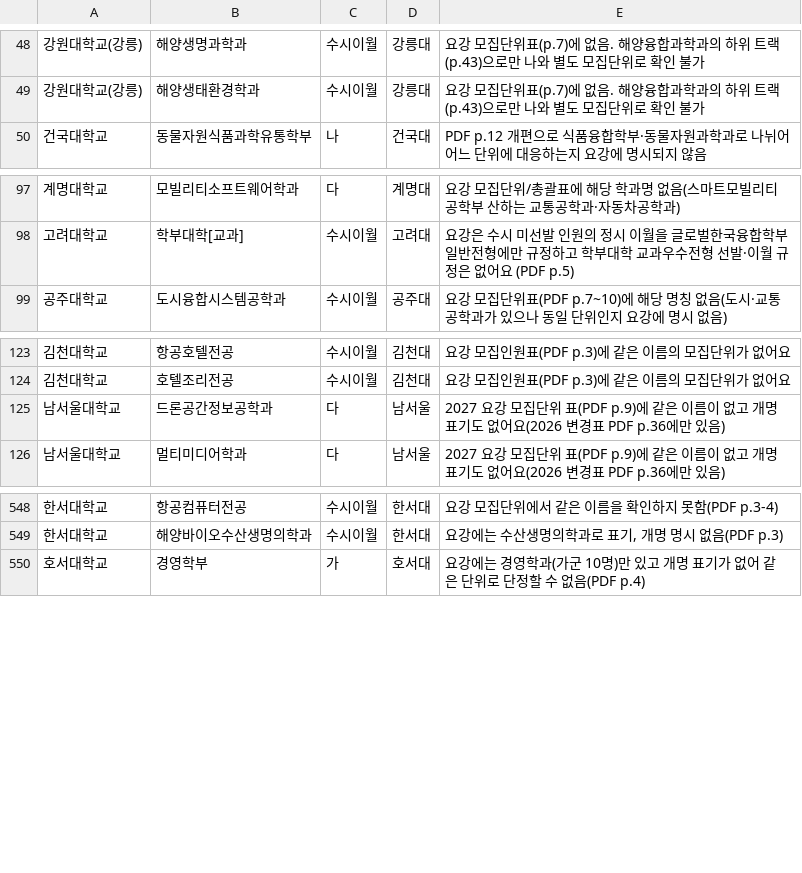
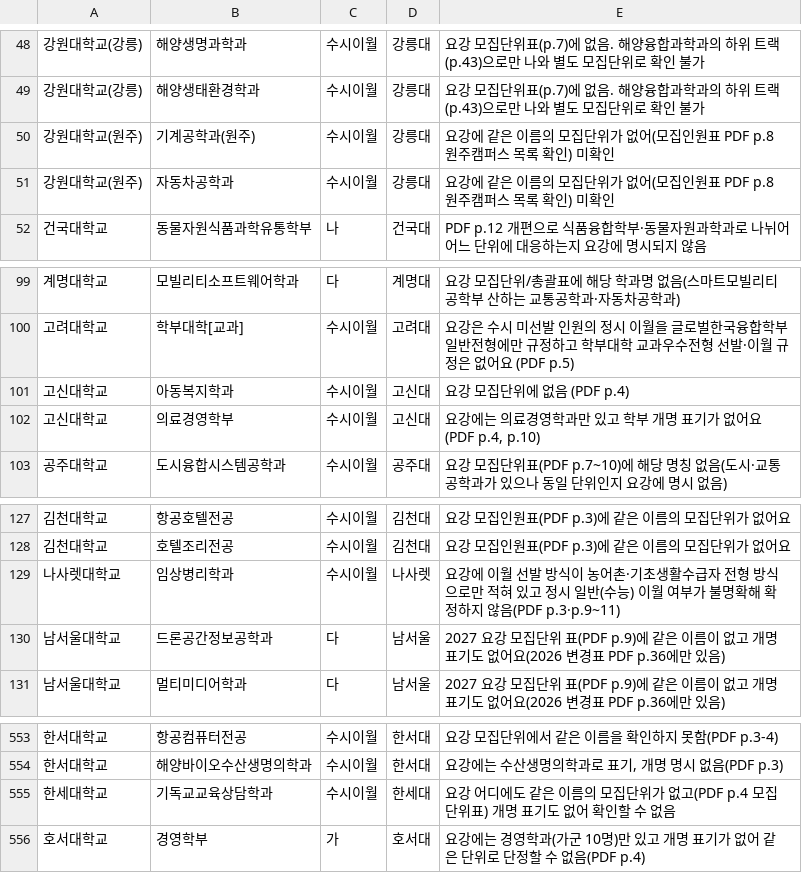
Before and after one commit to juiceple/medsky_study, a CSV file: docs/research/unconfirmed_units_2027.csv, drawn as a sheet; only a part is shown, gaps mark what is left out.

```diff
--- a/docs/research/unconfirmed_units_2027.csv
+++ b/docs/research/unconfirmed_units_2027.csv
@@ -49,2 +49,4 @@
 강원대학교(강릉),해양생태환경학과,수시이월,강릉대,요강 모집단위표(p.7)에 없음. 해양융합과학과의 하위 트랙(p.43)으로만 나와 별도 모집단위로 확인 불가
+강원대학교(원주),기계공학과(원주),수시이월,강릉대,요강에 같은 이름의 모집단위가 없어(모집인원표 PDF p.8 원주캠퍼스 목록 확인) 미확인
+강원대학교(원주),자동차공학과,수시이월,강릉대,요강에 같은 이름의 모집단위가 없어(모집인원표 PDF p.8 원주캠퍼스 목록 확인) 미확인
 건국대학교,동물자원식품과학유통학부,나,건국대,PDF p.12 개편으로 식품융합학부·동물자원과학과로 나뉘어 어느 단위에 대응하는지 요강에 명시되지 않음
@@ -98,2 +100,4 @@
 고려대학교,학부대학[교과],수시이월,고려대,요강은 수시 미선발 인원의 정시 이월을 글로벌한국융합학부 일반전형에만 규정하고 학부대학 교과우수전형 선발·이월 규정은 없어요 (PDF p.5)
+고신대학교,아동복지학과,수시이월,고신대,요강 모집단위에 없음 (PDF p.4)
+고신대학교,의료경영학부,수시이월,고신대,"요강에는 의료경영학과만 있고 학부 개명 표기가 없어요 (PDF p.4, p.10)"
 공주대학교,도시융합시스템공학과,수시이월,공주대,요강 모집단위표(PDF p.7~10)에 해당 명칭 없음(도시·교통공학과가 있으나 동일 단위인지 요강에 명시 없음)
@@ -124,2 +128,3 @@
 김천대학교,호텔조리전공,수시이월,김천대,요강 모집인원표(PDF p.3)에 같은 이름의 모집단위가 없어요
+나사렛대학교,임상병리학과,수시이월,나사렛,요강에 이월 선발 방식이 농어촌·기초생활수급자 전형 방식으로만 적혀 있고 정시 일반(수능) 이월 여부가 불명확해 확정하지 않음(PDF p.3·p.9~11)
 남서울대학교,드론공간정보공학과,다,남서울,2027 요강 모집단위 표(PDF p.9)에 같은 이름이 없고 개명 표기도 없어요(2026 변경표 PDF p.36에만 있음)
@@ -549,2 +554,3 @@
 한서대학교,해양바이오수산생명의학과,수시이월,한서대,"요강에는 수산생명의학과로 표기, 개명 명시 없음(PDF p.3)"
+한세대학교,기독교교육상담학과,수시이월,한세대,요강 어디에도 같은 이름의 모집단위가 없고(PDF p.4 모집단위표) 개명 표기도 없어 확인할 수 없음
 호서대학교,경영학부,가,호서대,요강에는 경영학과(가군 10명)만 있고 개명 표기가 없어 같은 단위로 단정할 수 없음(PDF p.4)
```
Also changed, not shown: docs/research/unchecked_univs_2027.csv, 21 other files.
